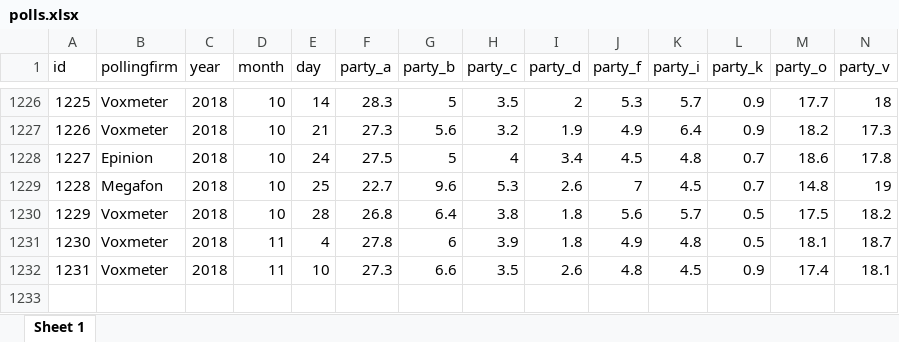
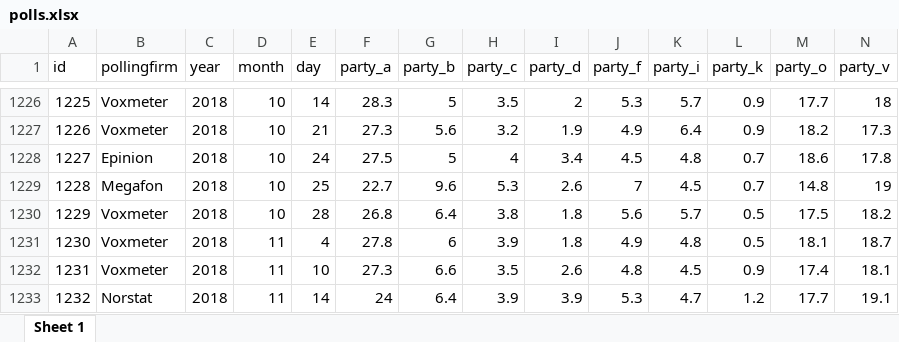
Before and after one commit to erikgahner/polls, an Excel workbook: polls.xlsx, sheet Sheet 1, drawn as a sheet; only a part is shown, gaps mark what is left out; values as stored, in another font and other column widths than the file's, no borders; rows hold the shown columns only; the diff names each change by its address in the sheet, - before the commit and + after, or states it on an @@ line.

Commit message:
tilføj Norstat (14.11)

```diff
--- a/polls.xlsx (sheet Sheet 1)
+++ b/polls.xlsx (sheet Sheet 1)
+row 1233: 1232 | Norstat | 2018 | 11 | 14 | 24 | 6.4 | 3.9 | 3.9 | 5.3 | 4.7 | 1.2 | 17.7 | 19.1
```
Also changed, not shown: 14 other files.
